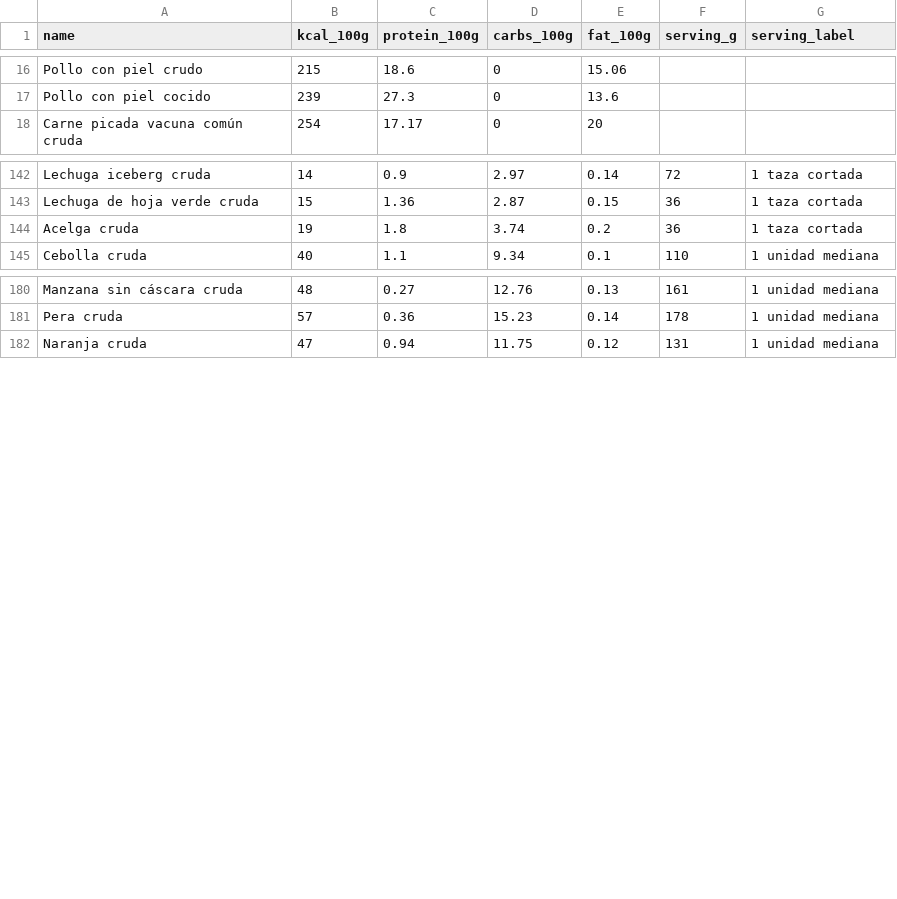
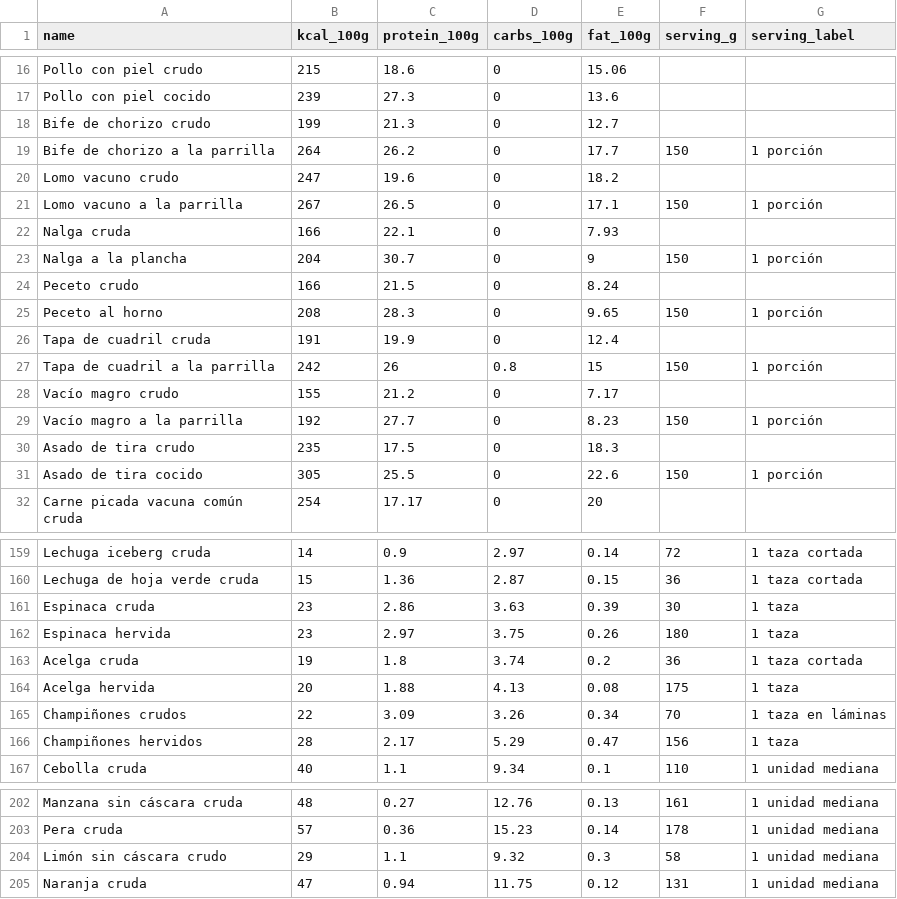
Before and after one commit to knowledge1st/lean-app, a CSV file: api/seed/foods.csv, drawn as a sheet; only a part is shown, gaps mark what is left out; the diff covers the shown part only; the diff names each change by its address in the sheet, - before the commit and + after, or states it on an @@ line.

```diff
--- a/api/seed/foods.csv
+++ b/api/seed/foods.csv
+row 18: Bife de chorizo crudo | 199 | 21.3 | 0 | 12.7
+row 19: Bife de chorizo a la parrilla | 264 | 26.2 | 0 | 17.7 | 150 | 1 porción
+row 20: Lomo vacuno crudo | 247 | 19.6 | 0 | 18.2
+row 21: Lomo vacuno a la parrilla | 267 | 26.5 | 0 | 17.1 | 150 | 1 porción
+row 22: Nalga cruda | 166 | 22.1 | 0 | 7.93
+row 23: Nalga a la plancha | 204 | 30.7 | 0 | 9 | 150 | 1 porción
+row 24: Peceto crudo | 166 | 21.5 | 0 | 8.24
+row 25: Peceto al horno | 208 | 28.3 | 0 | 9.65 | 150 | 1 porción
+row 26: Tapa de cuadril cruda | 191 | 19.9 | 0 | 12.4
+row 27: Tapa de cuadril a la parrilla | 242 | 26 | 0.8 | 15 | 150 | 1 porción
+row 28: Vacío magro crudo | 155 | 21.2 | 0 | 7.17
+row 29: Vacío magro a la parrilla | 192 | 27.7 | 0 | 8.23 | 150 | 1 porción
+row 30: Asado de tira crudo | 235 | 17.5 | 0 | 18.3
+row 31: Asado de tira cocido | 305 | 25.5 | 0 | 22.6 | 150 | 1 porción
+row 161: Espinaca cruda | 23 | 2.86 | 3.63 | 0.39 | 30 | 1 taza
+row 162: Espinaca hervida | 23 | 2.97 | 3.75 | 0.26 | 180 | 1 taza
+row 164: Acelga hervida | 20 | 1.88 | 4.13 | 0.08 | 175 | 1 taza
+row 165: Champiñones crudos | 22 | 3.09 | 3.26 | 0.34 | 70 | 1 taza en láminas
+row 166: Champiñones hervidos | 28 | 2.17 | 5.29 | 0.47 | 156 | 1 taza
+row 204: Limón sin cáscara crudo | 29 | 1.1 | 9.32 | 0.3 | 58 | 1 unidad mediana
```
Also changed, not shown: 3 added rows and 3 edited cells elsewhere in this file, 3 other files.
